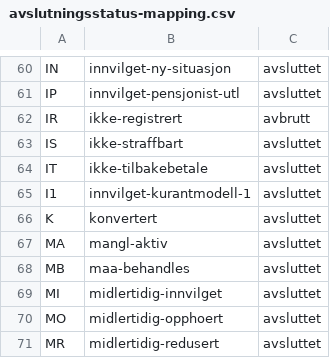
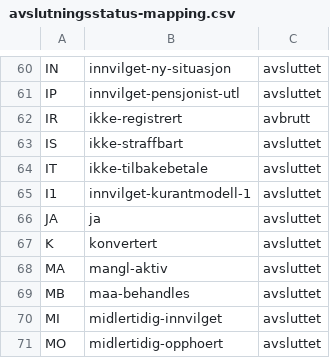
Before and after one commit to navikt/modia-soknadsstatus, a CSV file: apps/arena-infotrygd-soknadsstatus-transform/src/main/resources/avslutningsstatus-mapping.csv, drawn as a sheet; only a part is shown, gaps mark what is left out; the shorter side is filled out with more unchanged rows.

Commit message:
[KAIZEN-0] Legg til ja som infotrygd status

```diff
--- a/apps/arena-infotrygd-soknadsstatus-transform/src/main/resources/avslutningsstatus-mapping.csv
+++ b/apps/arena-infotrygd-soknadsstatus-transform/src/main/resources/avslutningsstatus-mapping.csv
@@ -65,2 +65,3 @@ IT,ikke-tilbakebetale,avsluttet
 I1,innvilget-kurantmodell-1,avsluttet
+JA,ja,avsluttet
 K,konvertert,avsluttet
```
